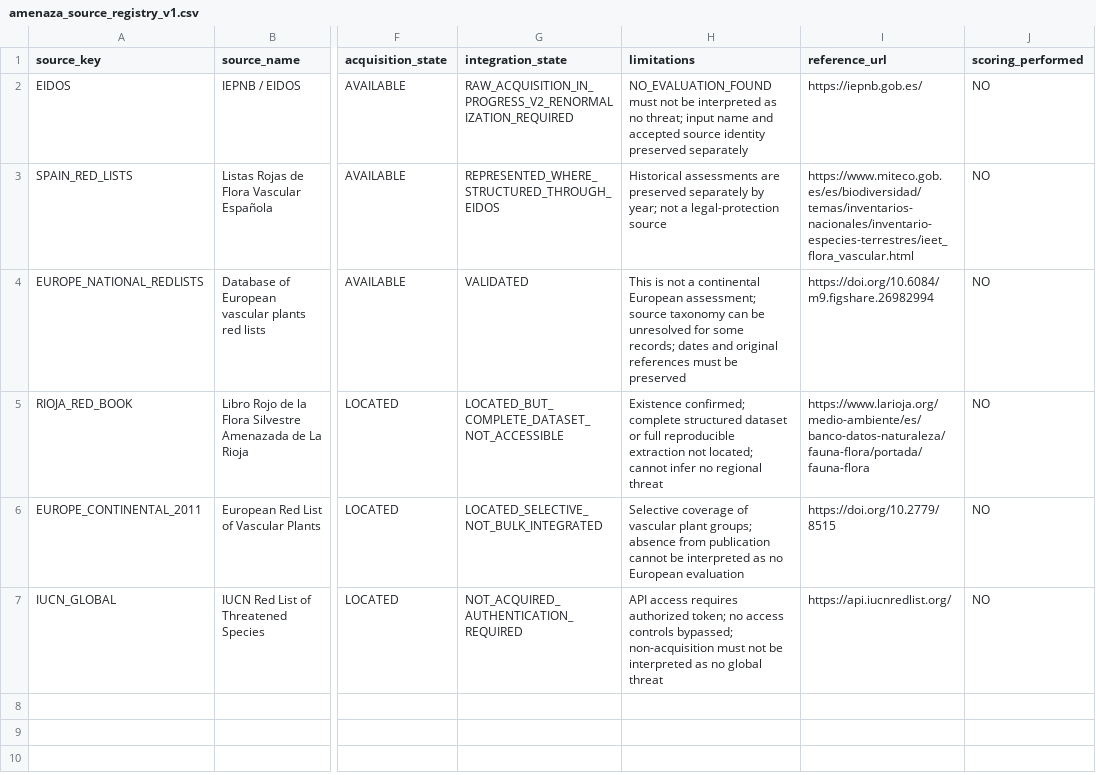
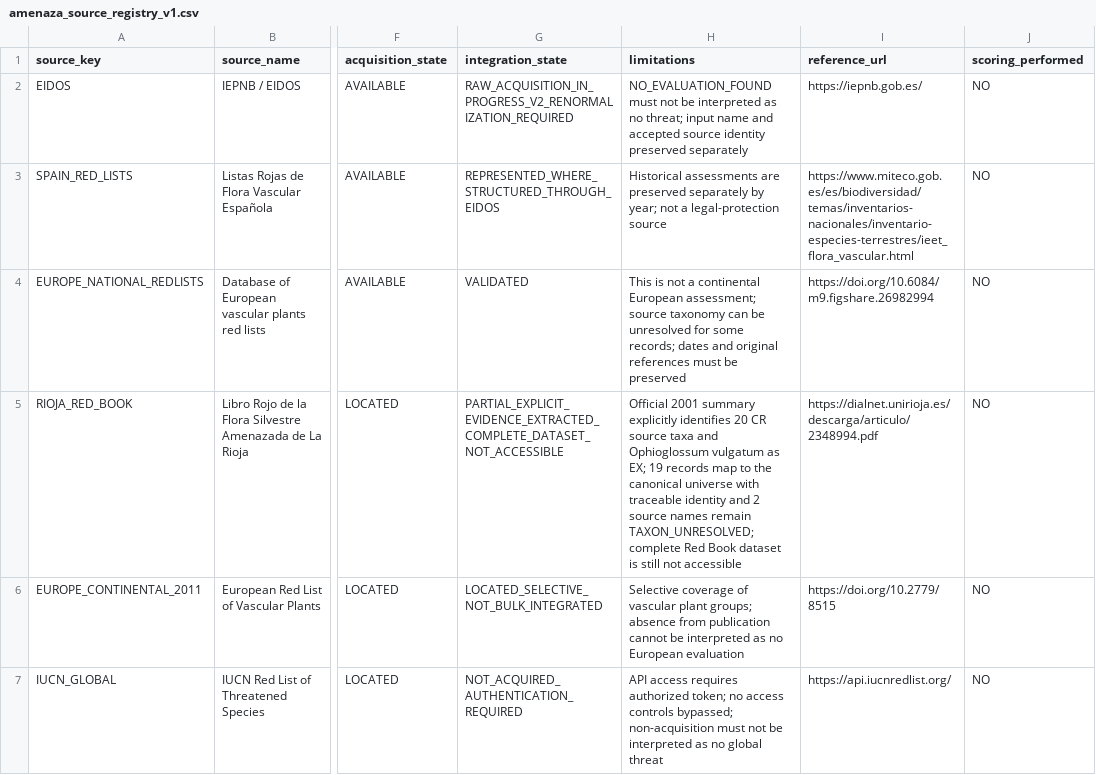
Before and after one commit to horvangpt-dev/jblr-sistema-informacion, a CSV file: data/05/amenaza_source_registry_v1.csv, drawn as a sheet; only a part is shown, gaps mark what is left out; the diff names each change by its address in the sheet, - before the commit and + after, or states it on an @@ line.

Commit message:
05: register partial explicit La Rioja Red Book evidence extraction

```diff
--- a/data/05/amenaza_source_registry_v1.csv
+++ b/data/05/amenaza_source_registry_v1.csv
-G5 (integration_state): LOCATED_BUT_COMPLETE_DATASET_NOT_ACCESSIBLE
+G5 (integration_state): PARTIAL_EXPLICIT_EVIDENCE_EXTRACTED_COMPLETE_DATASET_NOT_ACCESSIBLE
-H5 (limitations): Existence confirmed; complete structured dataset or full reproducible extraction not located; cannot infer no regional threat
+H5 (limitations): Official 2001 summary explicitly identifies 20 CR source taxa and Ophioglossum vulgatum as EX; 19 records map to the canonical universe with traceable identity and 2 source names remain TAXON_UNRESOLVED; complete Red Book dataset is still not accessible
-I5 (reference_url): https://www.larioja.org/medio-ambiente/es/banco-datos-naturaleza/fauna-flora/portada/fauna-flora
+I5 (reference_url): https://dialnet.unirioja.es/descarga/articulo/2348994.pdf
```
